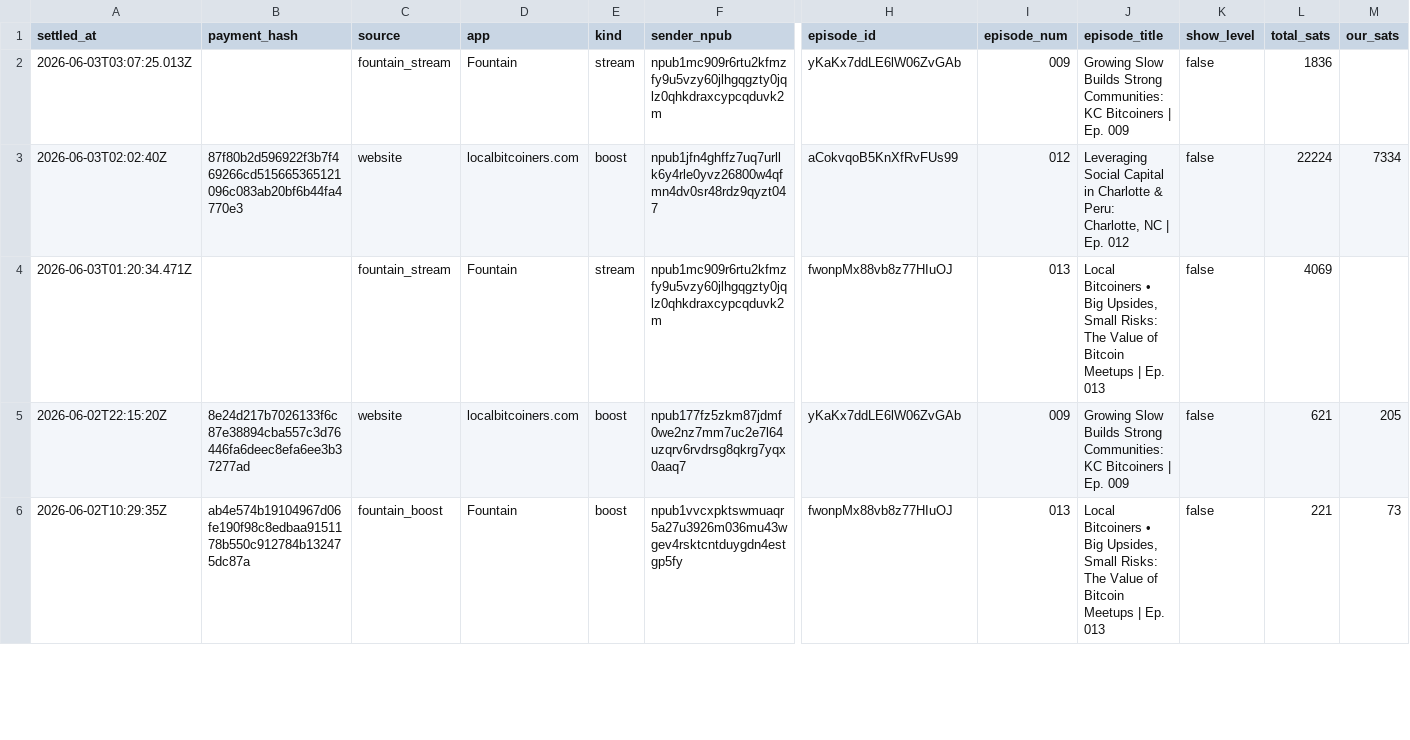
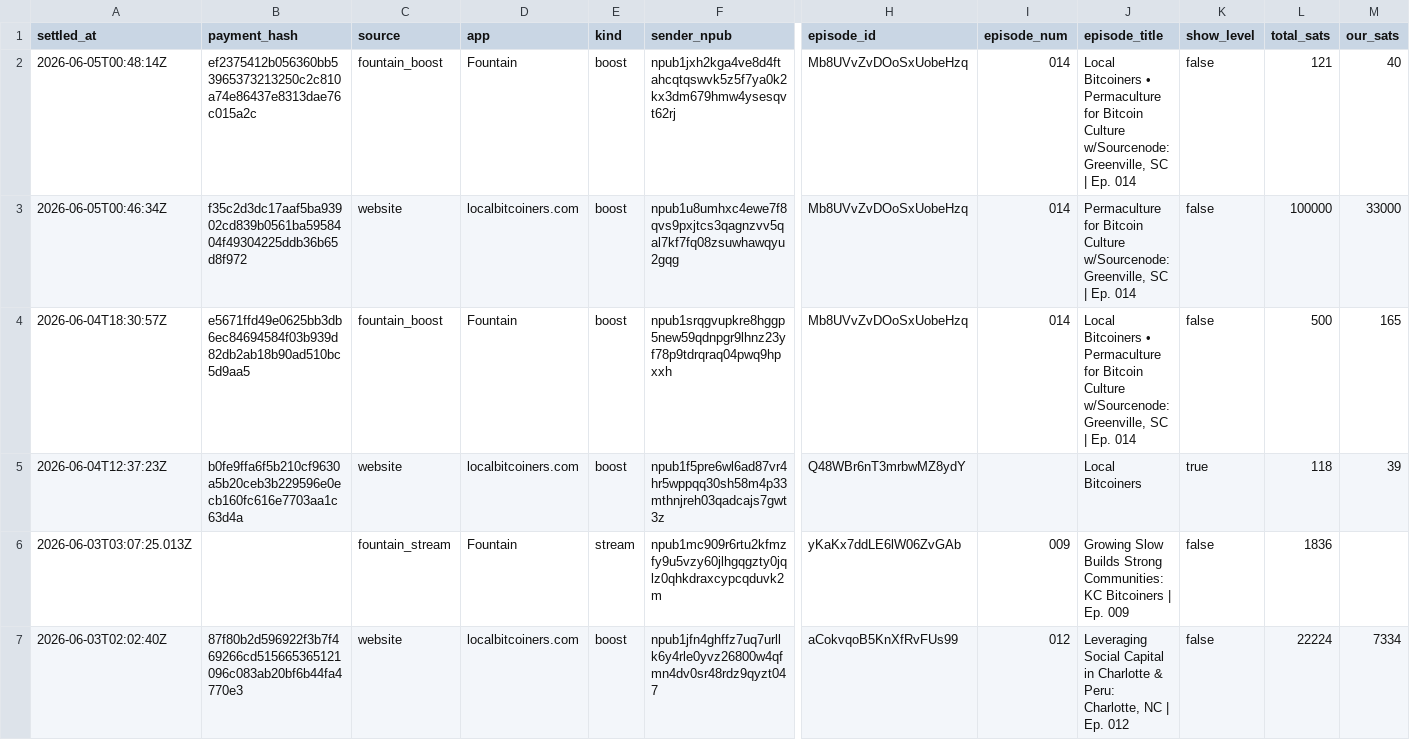
Before and after one commit to ChadFarrow/localbitcoiners, a CSV file: data/sats.csv, drawn as a sheet; only a part is shown, gaps mark what is left out; the shorter side is filled out with more unchanged rows; rows hold the shown columns only; the diff names each change by its address in the sheet, - before the commit and + after, or states it on an @@ line.

```diff
--- a/data/sats.csv
+++ b/data/sats.csv
+row 2: 2026-06-05T00:48:14Z | ef2375412b056360bb53965373213250c2c810a74e86437e8313dae76c015a2c | fountain_boost | Fountain | boost | npub1jxh2kga4ve8d4ftahcqtqswvk5z5f7ya0k2kx3dm679hmw4ysesqvt62rj | Mb8UVvZvDOoSxUobeHzq | 014 | Local Bitcoiners • Permaculture for Bitcoin Culture w/Sourcenode: Greenville, SC | Ep. 014 | false | 121 | 40
+row 3: 2026-06-05T00:46:34Z | f35c2d3dc17aaf5ba93902cd839b0561ba5958404f49304225ddb36b65d8f972 | website | localbitcoiners.com | boost | npub1u8umhxc4ewe7f8qvs9pxjtcs3qagnzvv5qal7kf7fq08zsuwhawqyu2gqg | Mb8UVvZvDOoSxUobeHzq | 014 | Permaculture for Bitcoin Culture w/Sourcenode: Greenville, SC | Ep. 014 | false | 100000 | 33000
+row 4: 2026-06-04T18:30:57Z | e5671ffd49e0625bb3db6ec84694584f03b939d82db2ab18b90ad510bc5d9aa5 | fountain_boost | Fountain | boost | npub1srqgvupkre8hggp5new59qdnpgr9lhnz23yf78p9tdrqraq04pwq9hpxxh | Mb8UVvZvDOoSxUobeHzq | 014 | Local Bitcoiners • Permaculture for Bitcoin Culture w/Sourcenode: Greenville, SC | Ep. 014 | false | 500 | 165
+row 5: 2026-06-04T12:37:23Z | b0fe9ffa6f5b210cf9630a5b20ceb3b229596e0ecb160fc616e7703aa1c63d4a | website | localbitcoiners.com | boost | npub1f5pre6wl6ad87vr4hr5wppqq30sh58m4p33mthnjreh03qadcajs7gwt3z | Q48WBr6nT3mrbwMZ8ydY |  | Local Bitcoiners | true | 118 | 39
```
Also changed, not shown: data/fountain-api.csv, data/meetups.csv, 4 other files.
